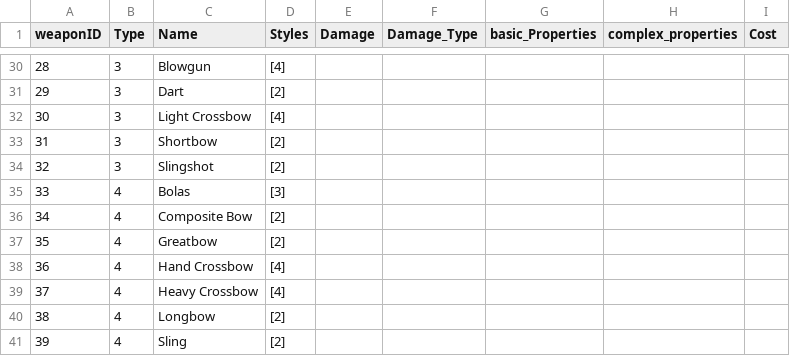
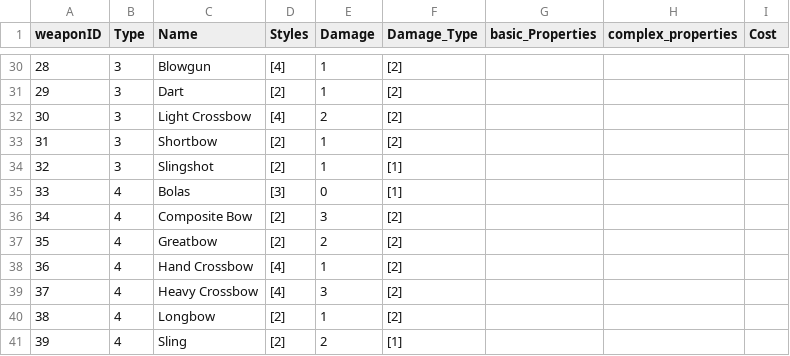
Before and after one commit to luis-jmtz/Oakhearth-Character-Sheet, a TSV file: data/Equipment/Weapons.tsv, drawn as a sheet; only a part is shown, gaps mark what is left out; the diff covers the shown part only; the diff names each change by its address in the sheet, - before the commit and + after, or states it on an @@ line.

```diff
--- a/data/Equipment/Weapons.tsv
+++ b/data/Equipment/Weapons.tsv
-E30:E31 (Damage): (empty)
+E30:E31 (Damage): 1
-F30:F33 (Damage_Type): (empty)
+F30:F33 (Damage_Type): [2]
-E32 (Damage): (empty)
+E32 (Damage): 2
-E33:E34 (Damage): (empty)
+E33:E34 (Damage): 1
-F34:F35 (Damage_Type): (empty)
+F34:F35 (Damage_Type): [1]
-E35 (Damage): (empty)
+E35 (Damage): 0
-E36 (Damage): (empty)
+E36 (Damage): 3
-F36:F40 (Damage_Type): (empty)
+F36:F40 (Damage_Type): [2]
-E37 (Damage): (empty)
+E37 (Damage): 2
-E38 (Damage): (empty)
+E38 (Damage): 1
-E39 (Damage): (empty)
+E39 (Damage): 3
-E40 (Damage): (empty)
+E40 (Damage): 1
-E41 (Damage): (empty)
+E41 (Damage): 2
-F41 (Damage_Type): (empty)
+F41 (Damage_Type): [1]
```
Also changed, not shown: 46 edited cells elsewhere in this file.
